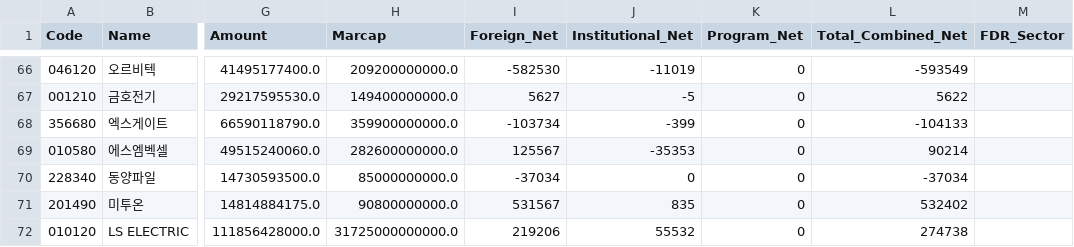
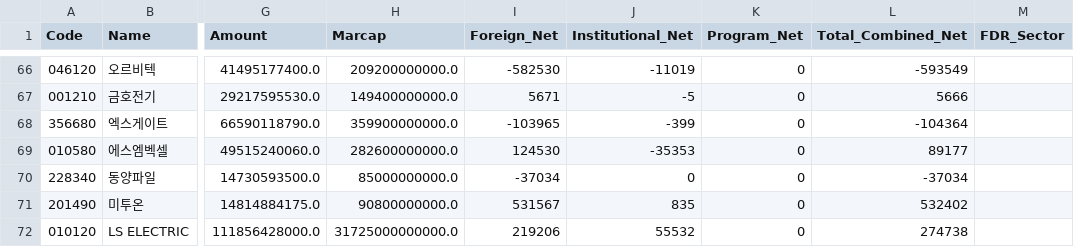
Before and after one commit to k2000kms-del/gd3-market-hub, a CSV file: streamlit_app/data/df_high_density.csv, drawn as a sheet; only a part is shown, gaps mark what is left out; the diff covers the shown part only; the diff names each change by its address in the sheet, - before the commit and + after, or states it on an @@ line.

```diff
--- a/streamlit_app/data/df_high_density.csv
+++ b/streamlit_app/data/df_high_density.csv
-I67 (Foreign_Net): 5627
+I67 (Foreign_Net): 5671
-L67 (Total_Combined_Net): 5622
+L67 (Total_Combined_Net): 5666
-I68 (Foreign_Net): -103734
+I68 (Foreign_Net): -103965
-L68 (Total_Combined_Net): -104133
+L68 (Total_Combined_Net): -104364
-I69 (Foreign_Net): 125567
+I69 (Foreign_Net): 124530
-L69 (Total_Combined_Net): 90214
+L69 (Total_Combined_Net): 89177
```
Also changed, not shown: 94 edited cells elsewhere in this file, data/df_high_density.csv, data/df_market_summary.csv, 4 other files.
